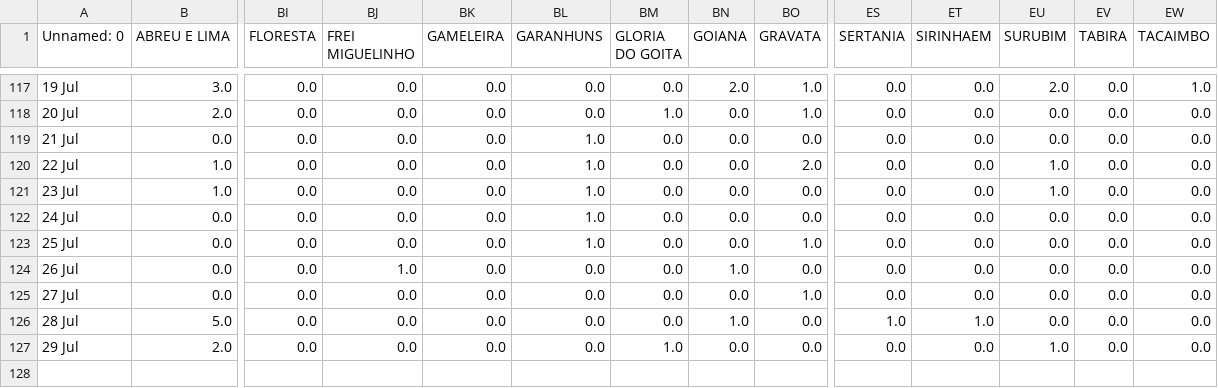
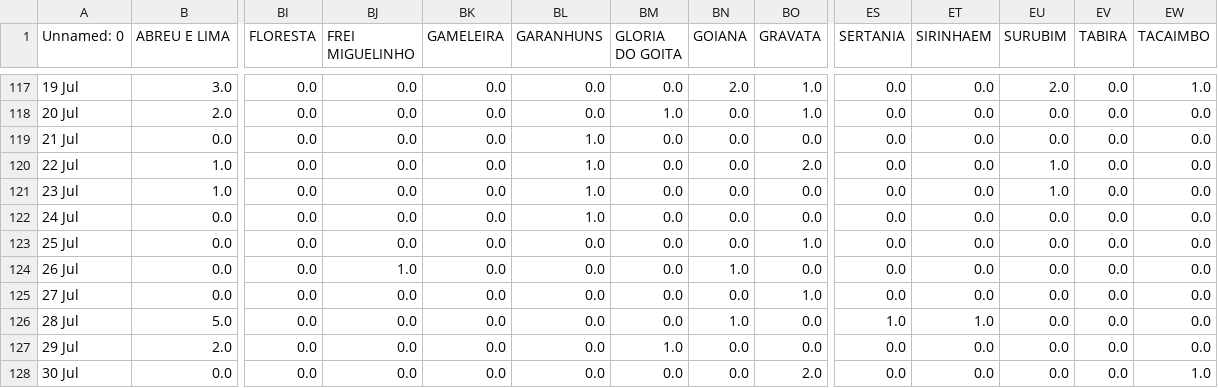
Before and after one commit to JTeodomiro/covid19PE, a CSV file: Novos_Casos/Obitos_PE_Cidades_NOVOS_CASOS.csv, drawn as a sheet; only a part is shown, gaps mark what is left out; rows hold the shown columns only; the diff names each change by its address in the sheet, - before the commit and + after, or states it on an @@ line.

```diff
--- a/Novos_Casos/Obitos_PE_Cidades_NOVOS_CASOS.csv
+++ b/Novos_Casos/Obitos_PE_Cidades_NOVOS_CASOS.csv
-BL123 (GARANHUNS): 1.0
+BL123 (GARANHUNS): 0.0
-EU127 (SURUBIM): 1.0
+EU127 (SURUBIM): 0.0
+row 128: 30 Jul | 0.0 | 0.0 | 0.0 | 0.0 | 0.0 | 0.0 | 0.0 | 2.0 | 0.0 | 0.0 | 0.0 | 0.0 | 1.0
```
Also changed, not shown: Novos_Casos/PE_Cidades_DATA_Leve_NOVOS_CASOS.csv, Novos_Casos/PE_Cidades_DATA_NOVOS_CASOS.csv, 1 other file.
